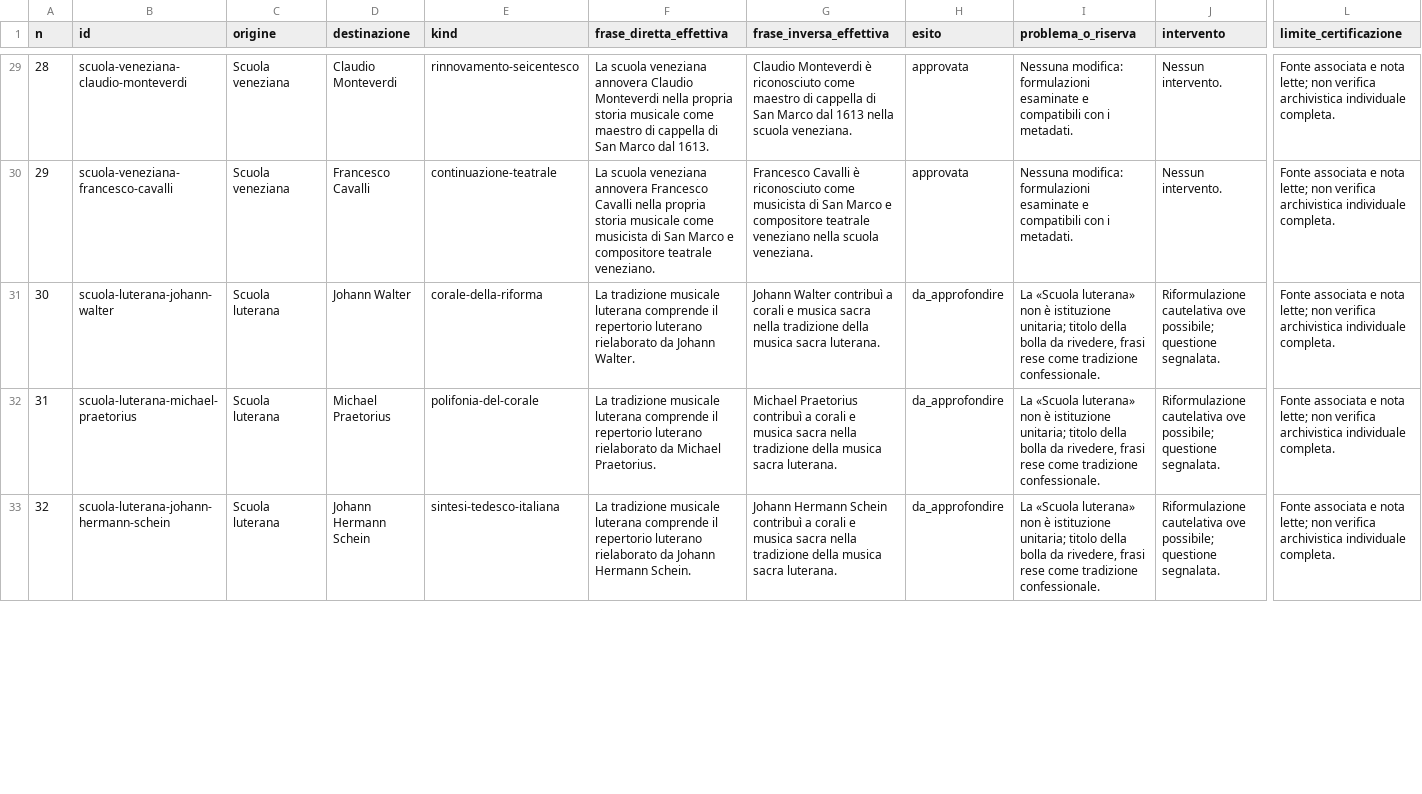
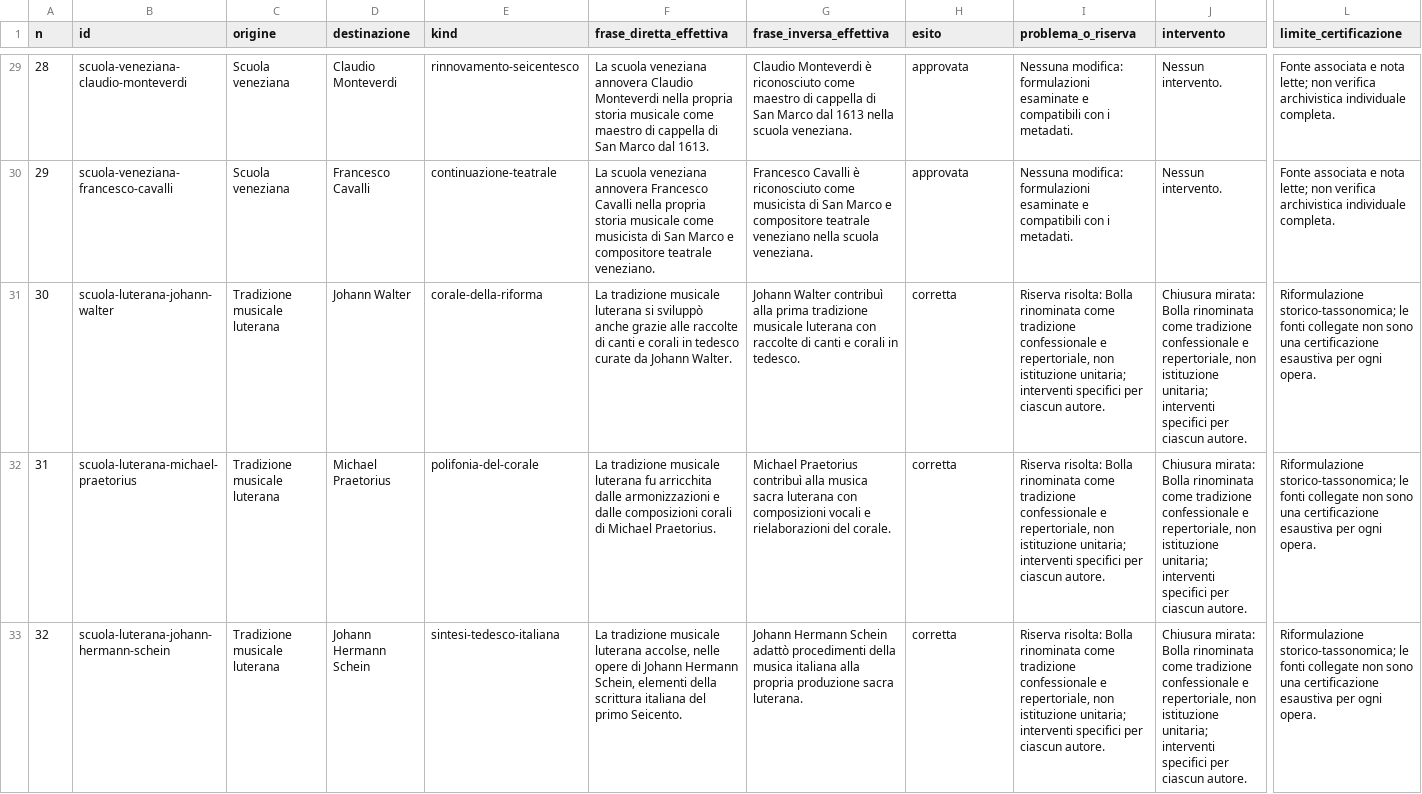
Before and after one commit to SkenderAle/github-pages, a TSV file: atlante3d/audit-scuole-20261020-completo.tsv, drawn as a sheet; only a part is shown, gaps mark what is left out; the diff covers the shown part only; the diff names each change by its address in the sheet, - before the commit and + after, or states it on an @@ line.

Commit message:
Atlante Scuole: chiusura filologica delle 13 riserve e regressione bidirezionale

```diff
--- a/atlante3d/audit-scuole-20261020-completo.tsv
+++ b/atlante3d/audit-scuole-20261020-completo.tsv
-C31:C33 (origine): Scuola luterana
+C31:C33 (origine): Tradizione musicale luterana
-F31 (frase_diretta_effettiva): …musicale luterana comprende il repertorio luterano rielaborato da Johann…
+F31 (frase_diretta_effettiva): …musicale luterana si sviluppò anche grazie alle raccolte di canti e corali in tedesco curate da Johann…
-G31 (frase_inversa_effettiva): …Walter contribuì a corali e musica sacra nella tradizione della musica sacra luterana.
+G31 (frase_inversa_effettiva): …Walter contribuì alla prima tradizione musicale luterana con raccolte di canti e corali in tedesco.
-H31:H33 (esito): da_approfondire
+H31:H33 (esito): corretta
-I31:I33 (problema_o_riserva): La «Scuola luterana» non è istituzione unitaria; titolo della bolla da rivedere, frasi rese come tradizione confessionale.
+I31:I33 (problema_o_riserva): Riserva risolta: Bolla rinominata come tradizione confessionale e repertoriale, non istituzione unitaria; interventi specifici per ciascun autore.
-J31:J33 (intervento): Riformulazione cautelativa ove possibile; questione segnalata.
+J31:J33 (intervento): Chiusura mirata: Bolla rinominata come tradizione confessionale e repertoriale, non istituzione unitaria; interventi specifici per ciascun autore.
-L31:L33 (limite_certificazione): Fonte associata e nota lette; non verifica archivistica individuale completa.
+L31:L33 (limite_certificazione): Riformulazione storico-tassonomica; le fonti collegate non sono una certificazione esaustiva per ogni opera.
-F32 (frase_diretta_effettiva): …musicale luterana comprende il repertorio luterano rielaborato da Michael Praetorius.
+F32 (frase_diretta_effettiva): …musicale luterana fu arricchita dalle armonizzazioni e dalle composizioni corali di Michael Praetorius.
-G32 (frase_inversa_effettiva): …Praetorius contribuì a corali e musica sacra nella tradizione della musica sacra luterana.
+G32 (frase_inversa_effettiva): …Praetorius contribuì alla musica sacra luterana con composizioni vocali e rielaborazioni del corale.
-F33 (frase_diretta_effettiva): …musicale luterana comprende il repertorio luterano rielaborato da Johann Hermann Schein.
+F33 (frase_diretta_effettiva): …musicale luterana accolse, nelle opere di Johann Hermann Schein, elementi della scrittura italiana del primo Seicento.
-G33 (frase_inversa_effettiva): …Hermann Schein contribuì a corali e musica sacra nella tradizione della musica sacra luterana.
+G33 (frase_inversa_effettiva): …Hermann Schein adattò procedimenti della musica italiana alla propria produzione sacra luterana.
```
Also changed, not shown: 71 edited cells elsewhere in this file, 4 other files.
